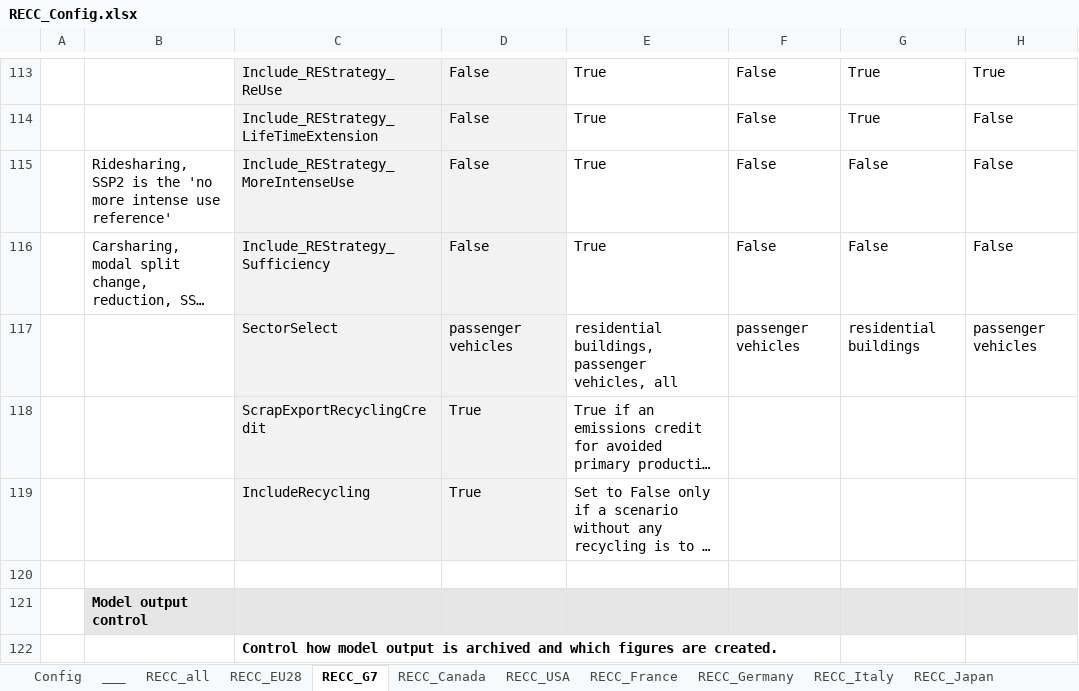
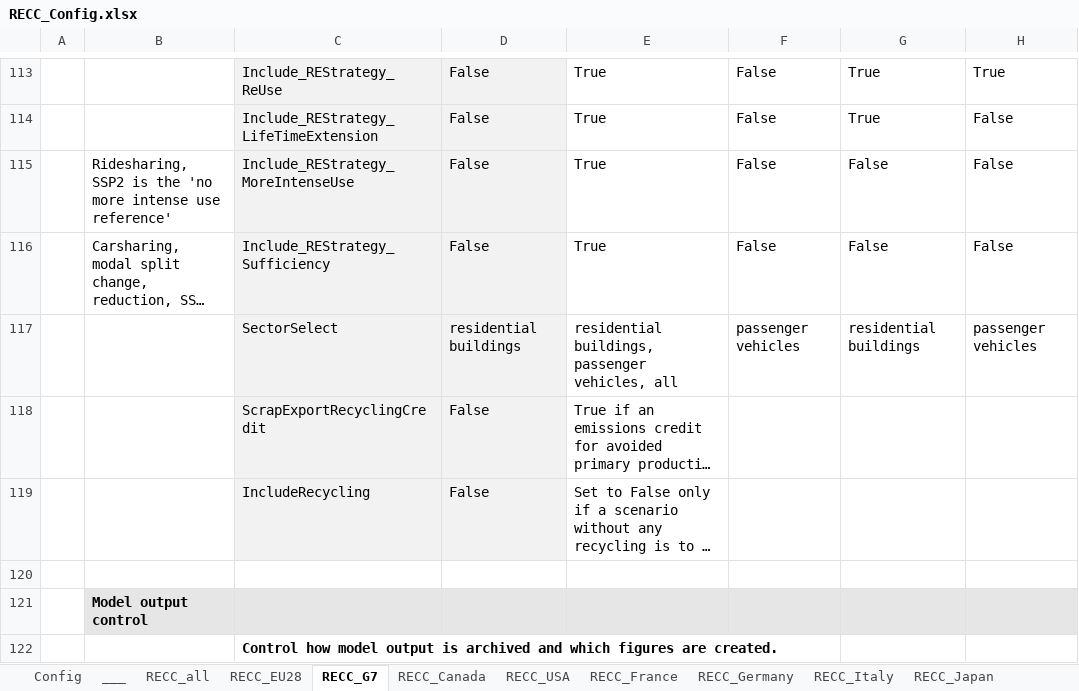
Before and after one commit to IndEcol/RECC-ODYM, an Excel workbook: RECC_Config.xlsx, sheet RECC_G7, drawn as a sheet; only a part is shown, gaps mark what is left out; long unchanged cells end in …; values as stored, in another font and other column widths than the file's, no borders; the diff names each change by its address in the sheet, - before the commit and + after, or states it on an @@ line.

```diff
--- a/RECC_Config.xlsx (sheet RECC_G7)
+++ b/RECC_Config.xlsx (sheet RECC_G7)
-D117: passenger vehicles
+D117: residential buildings
-D118:D119: True
+D118:D119: False
```
Also changed, not shown: sheet RECC_UK, sheet Config, sheet RECC_China, sheet RECC_India, sheet RECC_EU28, sheet RECC_USA, 5 more sheets, RECC_ModelConfig_List.xlsx, 8 other files.
